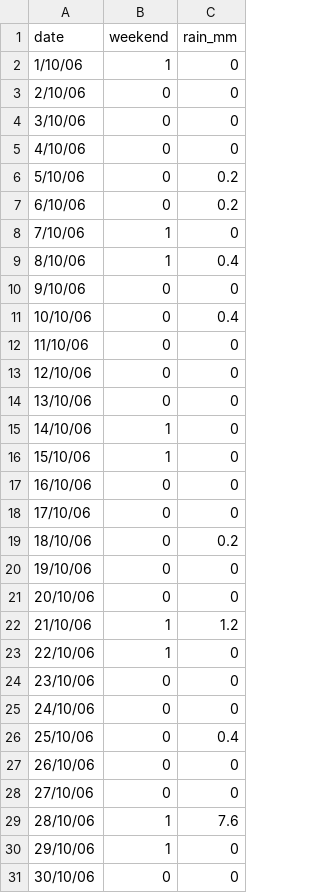
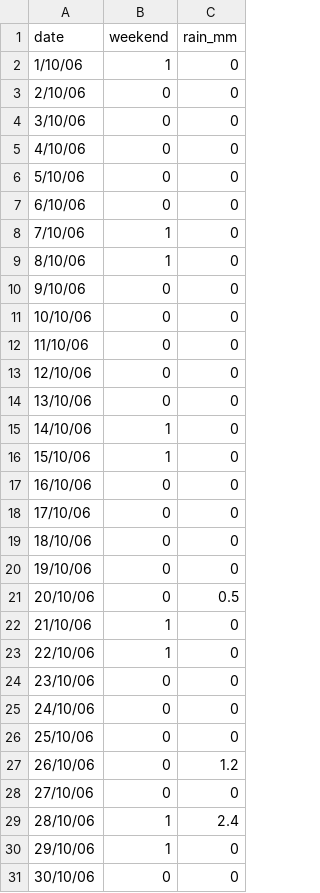
Before and after one commit to DanielFerguson/TrafficFlowPrediction, a CSV file: TrafficFlowPrediction-masterv2/data/rain_weekend.csv, drawn as a sheet; only a part is shown; the diff names each change by its address in the sheet, - before the commit and + after, or states it on an @@ line.

Commit message:
FIXED RAIN DATA TO HAWTHORN

```diff
--- a/TrafficFlowPrediction-masterv2/data/rain_weekend.csv
+++ b/TrafficFlowPrediction-masterv2/data/rain_weekend.csv
-C6:C7 (rain_mm): 0.2
+C6:C7 (rain_mm): 0
-C9 (rain_mm): 0.4
+C9 (rain_mm): 0
-C11 (rain_mm): 0.4
+C11 (rain_mm): 0
-C19 (rain_mm): 0.2
+C19 (rain_mm): 0
-C21 (rain_mm): 0
+C21 (rain_mm): 0.5
-C22 (rain_mm): 1.2
+C22 (rain_mm): 0
-C26 (rain_mm): 0.4
+C26 (rain_mm): 0
-C27 (rain_mm): 0
+C27 (rain_mm): 1.2
-C29 (rain_mm): 7.6
+C29 (rain_mm): 2.4
```
